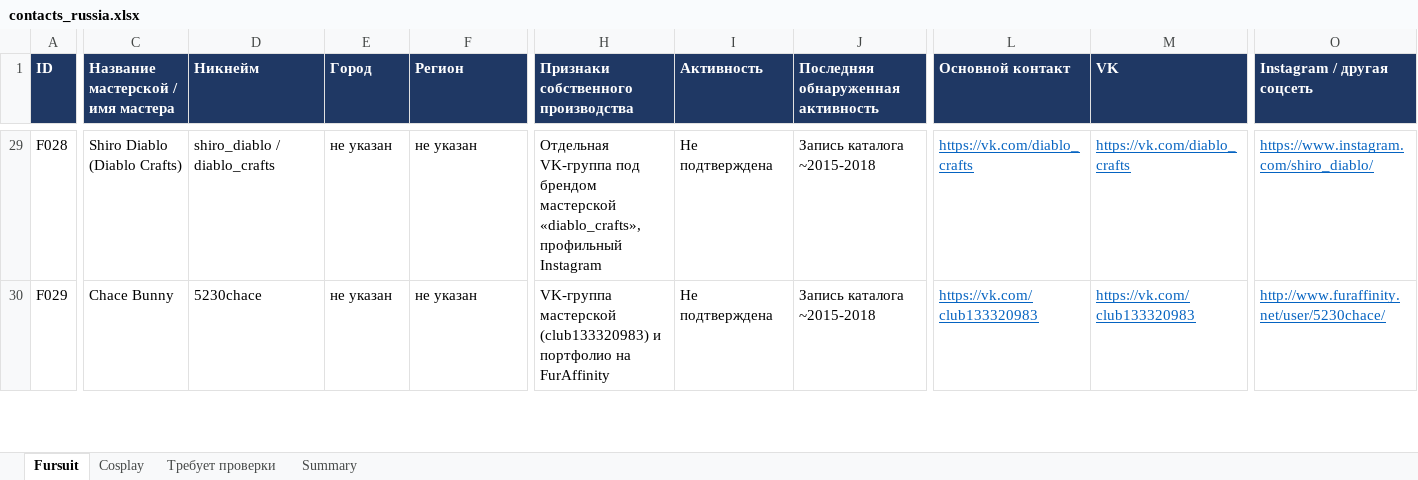
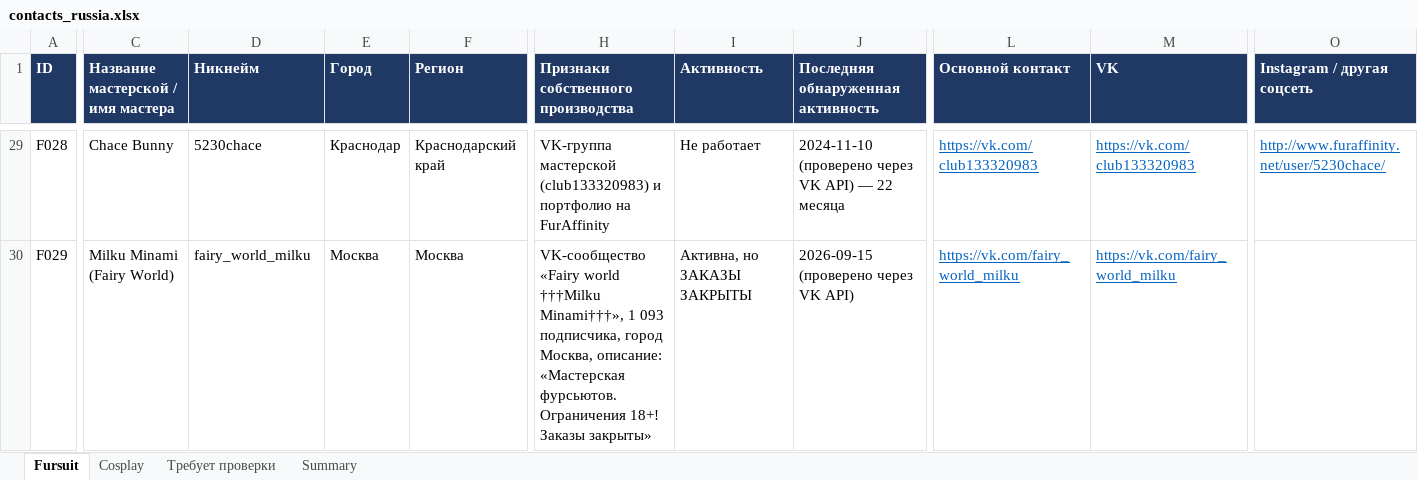
Before and after one commit to Intelprais/intel, an Excel workbook: research/contacts_russia.xlsx, sheet Fursuit, drawn as a sheet; only a part is shown, gaps mark what is left out; values as stored, in another font and other column widths than the file's, no borders; the diff covers the shown part only; the diff names each change by its address in the sheet, - before the commit and + after, or states it on an @@ line.

```diff
--- a/research/contacts_russia.xlsx (sheet Fursuit)
+++ b/research/contacts_russia.xlsx (sheet Fursuit)
-C29: Shiro Diablo (Diablo Crafts)
+C29: Chace Bunny
-D29 (Никнейм): shiro_diablo / diablo_crafts
+D29 (Никнейм): 5230chace
-E29 (Город): не указан
+E29 (Город): Краснодар
-F29 (Регион): не указан
+F29 (Регион): Краснодарский край
-H29: Отдельная VK-группа под брендом мастерской «diablo_crafts», профильный Instagram
+H29: VK-группа мастерской (club133320983) и портфолио на FurAffinity
-I29 (Активность): Не подтверждена
+I29 (Активность): Не работает
-J29: Запись каталога ~2015-2018
+J29: 2024-11-10 (проверено через VK API) — 22 месяца
-L29 (Основной контакт): https://vk.com/diablo_crafts
+L29 (Основной контакт): https://vk.com/club133320983
-M29 (VK): https://vk.com/diablo_crafts
+M29 (VK): https://vk.com/club133320983
-O29 (Instagram / другая соцсеть): https://www.instagram.com/shiro_diablo/
+O29 (Instagram / другая соцсеть): http://www.furaffinity.net/user/5230chace/
-C30: Chace Bunny
+C30: Milku Minami (Fairy World)
-D30 (Никнейм): 5230chace
+D30 (Никнейм): fairy_world_milku
-E30 (Город): не указан
+E30 (Город): Москва
-F30 (Регион): не указан
+F30 (Регион): Москва
-H30: VK-группа мастерской (club133320983) и портфолио на FurAffinity
+H30: VK-сообщество «Fairy world †††Milku Minami†††», 1 093 подписчика, город Москва, описание: «Мастерская фурсьютов. Ограничения 18+! Заказы закрыты»
-I30 (Активность): Не подтверждена
+I30 (Активность): Активна, но ЗАКАЗЫ ЗАКРЫТЫ
-J30: Запись каталога ~2015-2018
+J30: 2026-09-15 (проверено через VK API)
-L30 (Основной контакт): https://vk.com/club133320983
+L30 (Основной контакт): https://vk.com/fairy_world_milku
-M30 (VK): https://vk.com/club133320983
+M30 (VK): https://vk.com/fairy_world_milku
-O30 (Instagram / другая соцсеть): http://www.furaffinity.net/user/5230chace/
+O30 (Instagram / другая соцсеть): (empty)
```
Also changed, not shown: 261 edited cells and cell formats elsewhere in this sheet, sheet Cosplay, sheet Требует проверки, sheet Summary, 12 other files.
